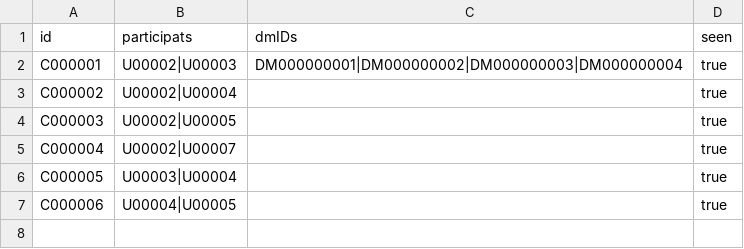
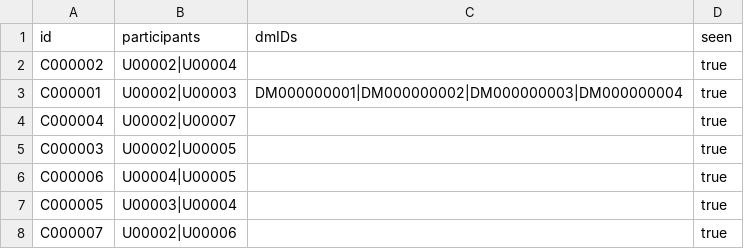
Before and after one commit to mmmajder/Web-project, a CSV file: WebProject/WebContent/resources/chats.csv, drawn as a sheet.

```diff
--- a/WebProject/WebContent/resources/chats.csv
+++ b/WebProject/WebContent/resources/chats.csv
@@ -1,7 +1,8 @@
-id;participats;dmIDs;seen
+id;participants;dmIDs;seen
+C000002;U00002|U00004;;true
 C000001;U00002|U00003;DM000000001|DM000000002|DM000000003|DM000000004;true
-C000002;U00002|U00004;;true
+C000004;U00002|U00007;;true
 C000003;U00002|U00005;;true
-C000004;U00002|U00007;;true
+C000006;U00004|U00005;;true
 C000005;U00003|U00004;;true
-C000006;U00004|U00005;;true
+C000007;U00002|U00006;;true
```
Also changed, not shown: WebProject/WebContent/resources/friendRequests.csv, WebProject/WebContent/resources/posts.csv, 17 other files.
